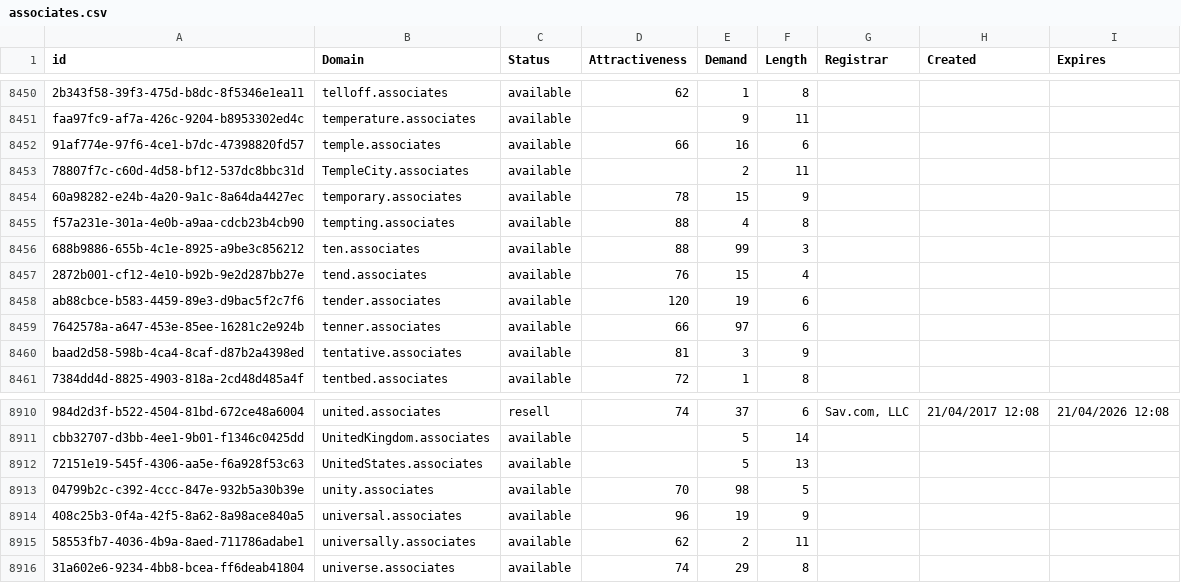
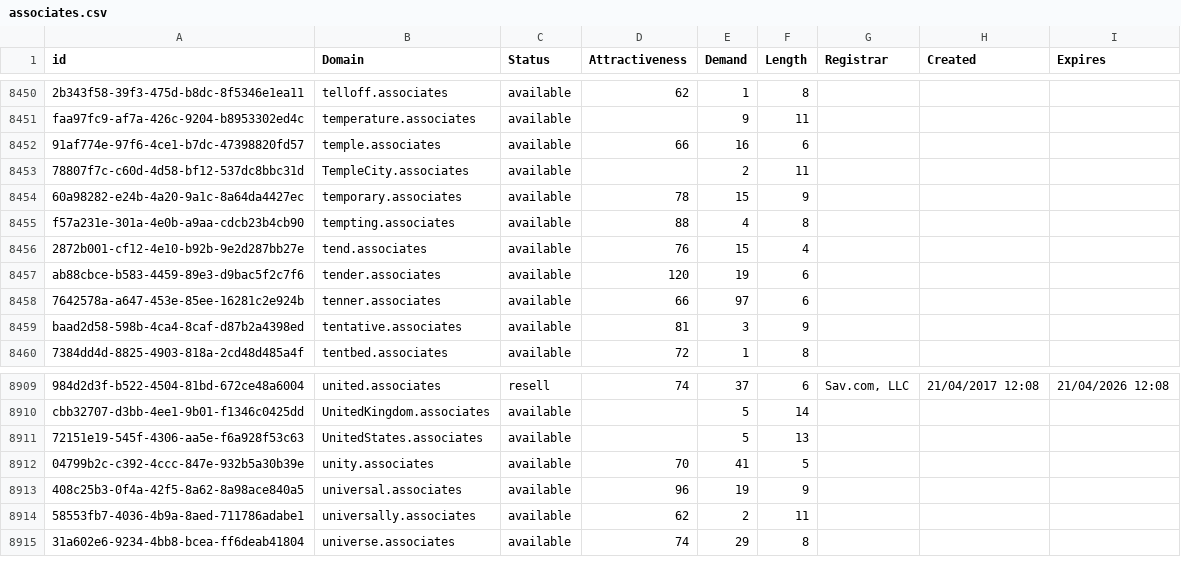
Before and after one commit to UniqueDomains/associates-oneword-domains, a CSV file: associates.csv, drawn as a sheet; only a part is shown, gaps mark what is left out.

Commit message:
Domains update

```diff
--- a/associates.csv
+++ b/associates.csv
@@ -8455,3 +8455,2 @@ faa97fc9-af7a-426c-9204-b8953302ed4c,temperature.associates,available,,9,11,,,
 f57a231e-301a-4e0b-a9aa-cdcb23b4cb90,tempting.associates,available,88,4,8,,,
-688b9886-655b-4c1e-8925-a9be3c856212,ten.associates,available,88,99,3,,,
 2872b001-cf12-4e10-b92b-9e2d287bb27e,tend.associates,available,76,15,4,,,
@@ -8912,3 +8911,3 @@ cbb32707-d3bb-4ee1-9b01-f1346c0425dd,UnitedKingdom.associates,available,,5,14,,,
 72151e19-545f-4306-aa5e-f6a928f53c63,UnitedStates.associates,available,,5,13,,,
-04799b2c-c392-4ccc-847e-932b5a30b39e,unity.associates,available,70,98,5,,,
+04799b2c-c392-4ccc-847e-932b5a30b39e,unity.associates,available,70,41,5,,,
 408c25b3-0f4a-42f5-8a62-8a98ace840a5,universal.associates,available,96,19,9,,,
```
Also changed, not shown: 2 other files.
